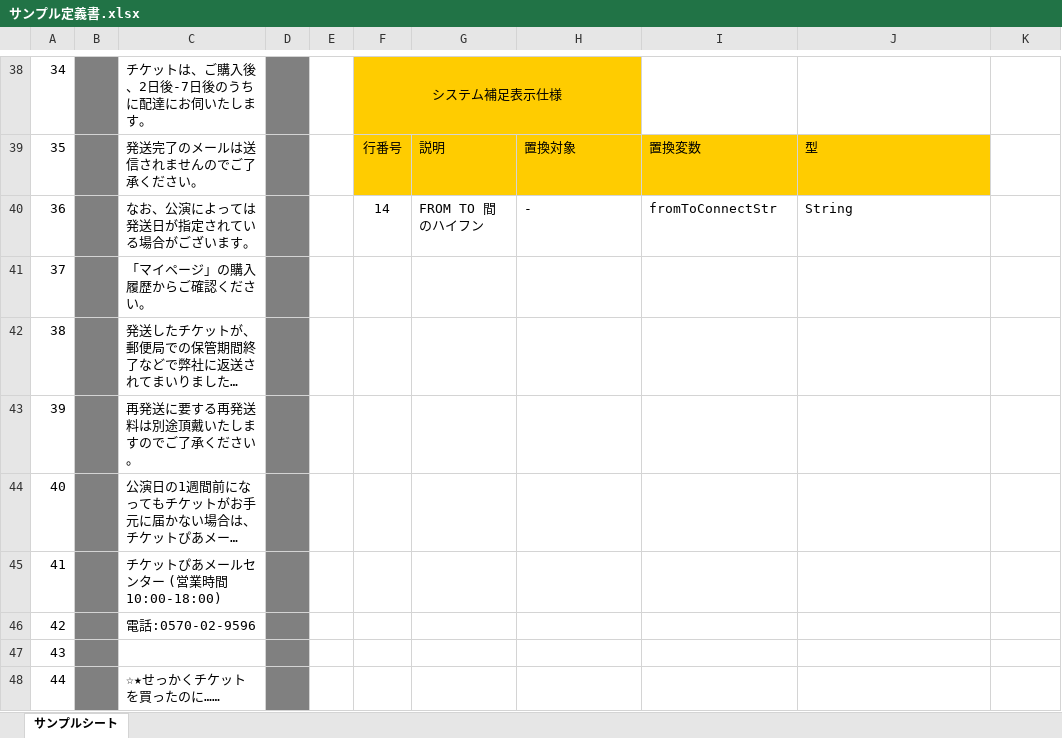
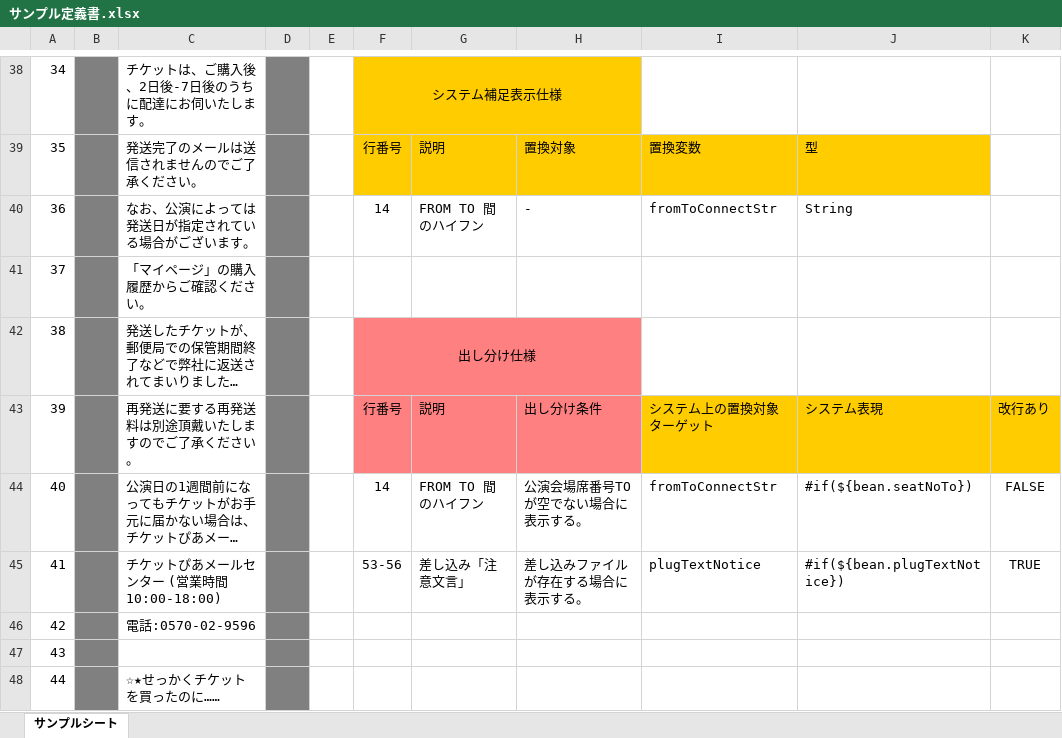
Before and after one commit to sky0621/work-VelocityTemplateGen, an Excel workbook: sample/input/サンプル定義書.xlsx, sheet サンプルシート, drawn as a sheet; only a part is shown, gaps mark what is left out; long unchanged cells end in …; values as stored, in another font and other column widths than the file's, no borders; the diff names each change by its address in the sheet, - before the commit and + after, or states it on an @@ line.

Commit message:
出し分け仕様実装中

```diff
--- a/sample/input/サンプル定義書.xlsx (sheet サンプルシート)
+++ b/sample/input/サンプル定義書.xlsx (sheet サンプルシート)
-F42: (empty)
+F42: 出し分け仕様
-F42:H43 fill: none
+F42:H43 fill: #FF8080
+F42:H42 merged
-F43: (empty)
+F43: 行番号
-G43: (empty)
+G43: 説明
-H43: (empty)
+H43: 出し分け条件
-I43: (empty)
+I43: システム上の置換対象ターゲット
-I43:K43 fill: none
+I43:K43 fill: #FFCC00
-J43: (empty)
+J43: システム表現
-K43: (empty)
+K43: 改行あり
-F44: (empty)
+F44: 14
-G44: (empty)
+G44: FROM TO 間のハイフン
-H44: (empty)
+H44: 公演会場席番号TOが空でない場合に表示する。
-I44: (empty)
+I44: fromToConnectStr
-J44: (empty)
+J44: #if(${bean.seatNoTo})
-K44: (empty)
+K44: FALSE
-F45: (empty)
+F45: 53-56
-G45: (empty)
+G45: 差し込み「注意文言」
-H45: (empty)
+H45: 差し込みファイルが存在する場合に表示する。
-I45: (empty)
+I45: plugTextNotice
-J45: (empty)
+J45: #if(${bean.plugTextNotice})
-K45: (empty)
+K45: TRUE
```
Also changed, not shown: 9 other files.
